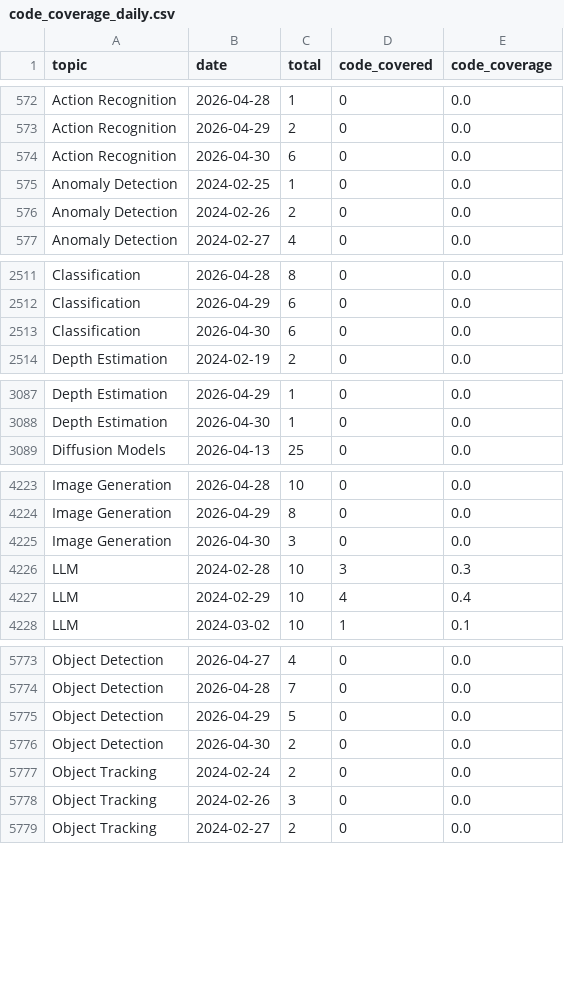
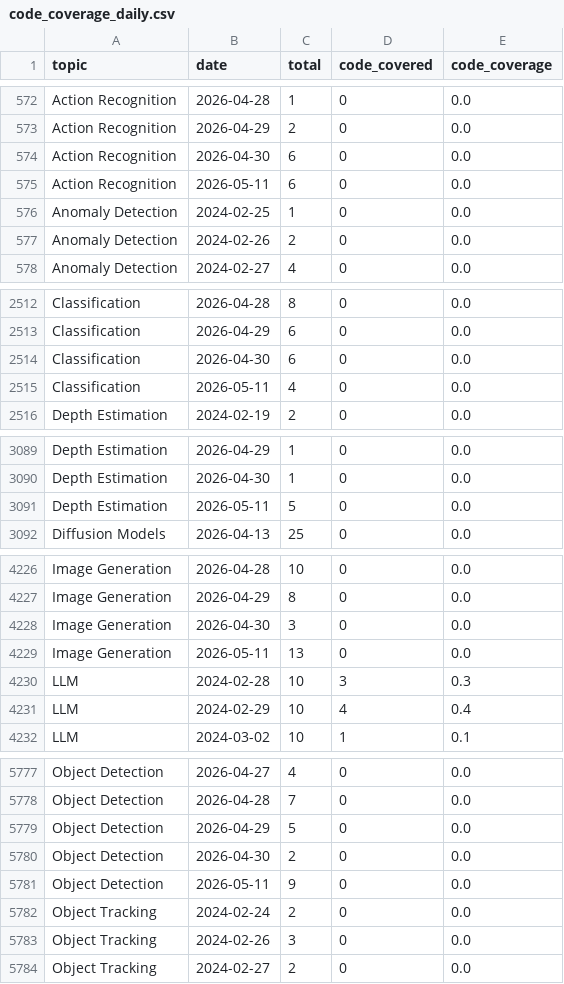
Before and after one commit to isLinXu/paper-list, a CSV file: docs/analytics/data/code_coverage_daily.csv, drawn as a sheet; only a part is shown, gaps mark what is left out; the diff covers the shown part only; the diff names each change by its address in the sheet, - before the commit and + after, or states it on an @@ line.

```diff
--- a/docs/analytics/data/code_coverage_daily.csv
+++ b/docs/analytics/data/code_coverage_daily.csv
+row 575: Action Recognition | 2026-05-11 | 6 | 0 | 0.0
+row 2515: Classification | 2026-05-11 | 4 | 0 | 0.0
+row 3091: Depth Estimation | 2026-05-11 | 5 | 0 | 0.0
+row 4229: Image Generation | 2026-05-11 | 13 | 0 | 0.0
+row 5781: Object Detection | 2026-05-11 | 9 | 0 | 0.0
```
Also changed, not shown: 6 added rows elsewhere in this file, docs/analytics/data/code_coverage_monthly.csv, docs/analytics/data/daily_counts.csv, 51 other files.
